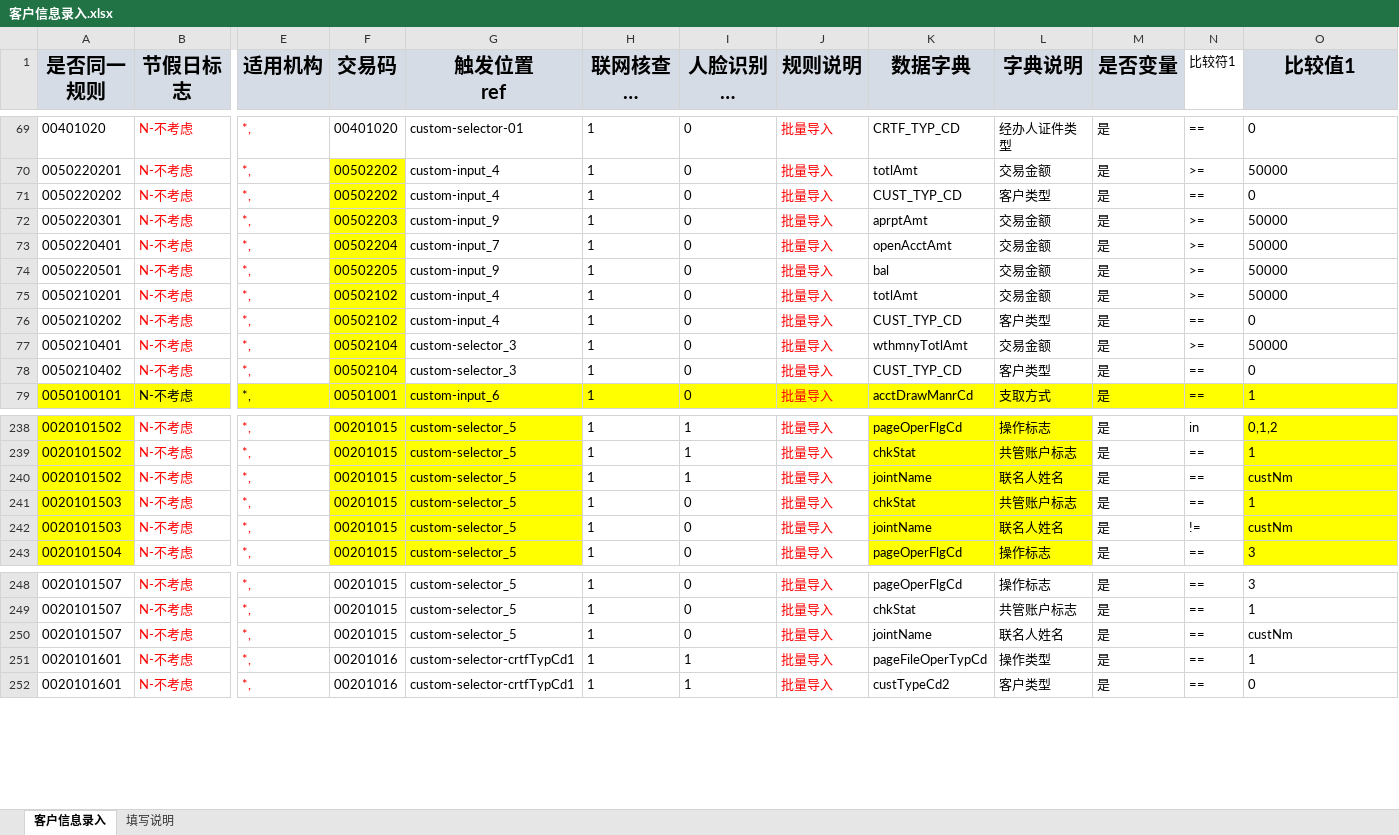
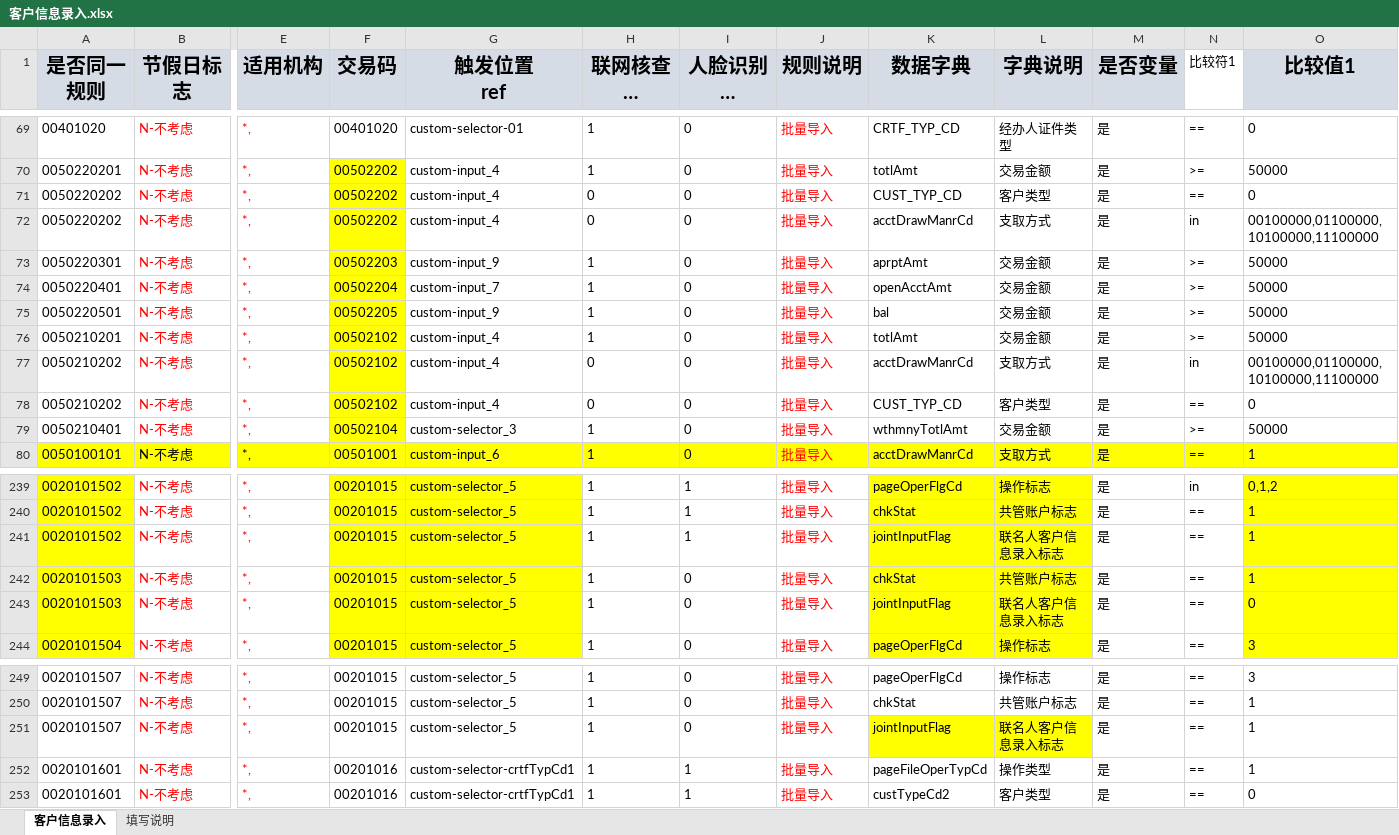
Before and after one commit to somebody2012/node-excel, an Excel workbook: src/customerInput/客户信息录入.xlsx, sheet 客户信息录入, drawn as a sheet; only a part is shown, gaps mark what is left out; long unchanged cells end in …; values as stored, in another font and other column widths than the file's, no borders; removed rows and columns are numbered as before the commit, all else as after; rows hold the shown columns only; the diff covers the shown part only; the diff names each change by its address in the sheet, - before the commit and + after, or states it on an @@ line.

```diff
--- a/src/customerInput/客户信息录入.xlsx (sheet 客户信息录入)
+++ b/src/customerInput/客户信息录入.xlsx (sheet 客户信息录入)
-H71 (联网核查标志 NI): 1
+H71 (联网核查标志 NI): 0
+row 72: 0050220202 | N-不考虑 | *, | 00502202 | custom-input_4 | 0 | 0 | 批量导入 | acctDrawManrCd | 支取方式 | 是 | in | 00100000,01100000,10100000,11100000
+row 77: 0050210202 | N-不考虑 | *, | 00502102 | custom-input_4 | 0 | 0 | 批量导入 | acctDrawManrCd | 支取方式 | 是 | in | 00100000,01100000,10100000,11100000
-H78 (联网核查标志 NI): 1
+H78 (联网核查标志 NI): 0
-row 78: 0050210402 | N-不考虑 | *, | 00502104 | custom-selector_3 | 1 | 0 | 批量导入 | CUST_TYP_CD | 客户类型 | 是 | == | 0
-K241 (数据字典): jointName
+K241 (数据字典): jointInputFlag
-L241 (字典说明): 联名人姓名
+L241 (字典说明): 联名人客户信息录入标志
-O241 (比较值1): custNm
+O241 (比较值1): 1
-K243 (数据字典): jointName
+K243 (数据字典): jointInputFlag
-L243 (字典说明): 联名人姓名
+L243 (字典说明): 联名人客户信息录入标志
-N243 (比较符1): !=
+N243 (比较符1): ==
-O243 (比较值1): custNm
+O243 (比较值1): 0
-K251 (数据字典): jointName
+K251 (数据字典): jointInputFlag
-K251:L251 fill: none
+K251:L251 fill: #FFFF00
-L251 (字典说明): 联名人姓名
+L251 (字典说明): 联名人客户信息录入标志
-O251 (比较值1): custNm
+O251 (比较值1): 1
```
Also changed, not shown: 1 added row and 67 edited cells elsewhere in this sheet, src/auth/授权规则收集表汇总1.0.xlsx, src/customerView/客户视图.xlsx, 23 other files.
